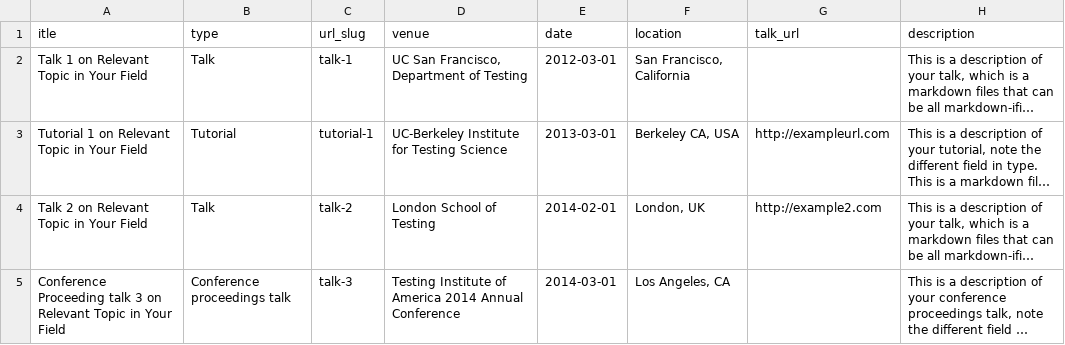
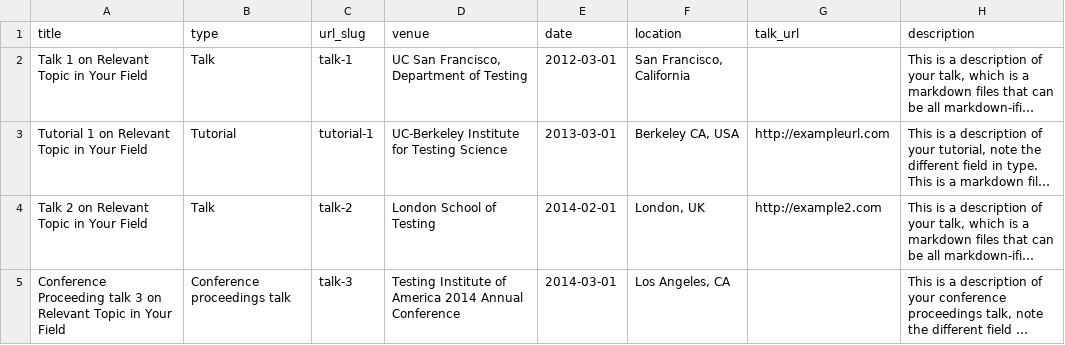
Before and after one commit to ZhipengLiu75/HomePage, a TSV file: markdown_generator/talks.tsv, drawn as a sheet; long unchanged cells end in …; the diff names each change by its address in the sheet, - before the commit and + after, or states it on an @@ line.

```diff
--- a/markdown_generator/talks.tsv
+++ b/markdown_generator/talks.tsv
-A1: itle
+A1: title
```
Also changed, not shown: 52 other files.
